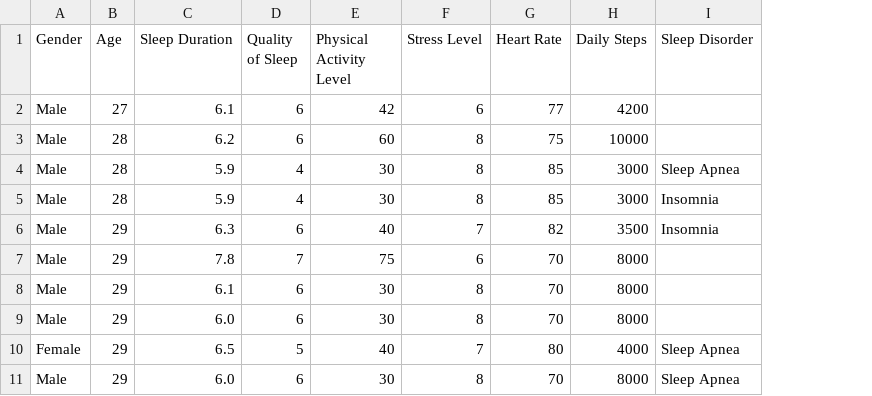
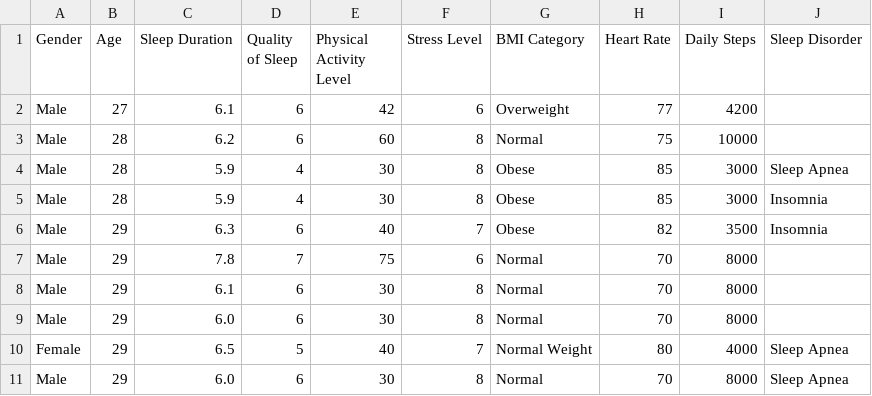
Before and after one commit to SophiaAtl/The-Impact-of-Sleep, a CSV file: Sleep_data_clean.csv, drawn as a sheet; only a part is shown; the diff names each change by its address in the sheet, - before the commit and + after, or states it on an @@ line.

Commit message:
Little Mistake: Taking Back BMI
Added back the BMI category needeed to take into consideration the weight on how it is affected by sleep .

```diff
--- a/Sleep_data_clean.csv
+++ b/Sleep_data_clean.csv
+column G (BMI Category), rows 2-11: Overweight | Normal | Obese | Obese | Obese | Normal | Normal | Normal | Normal Weight | Normal
```
Also changed, not shown: 1 other file.
